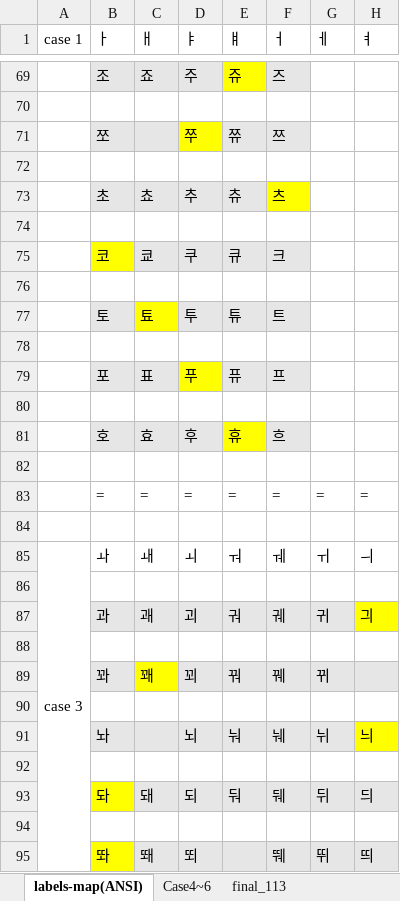
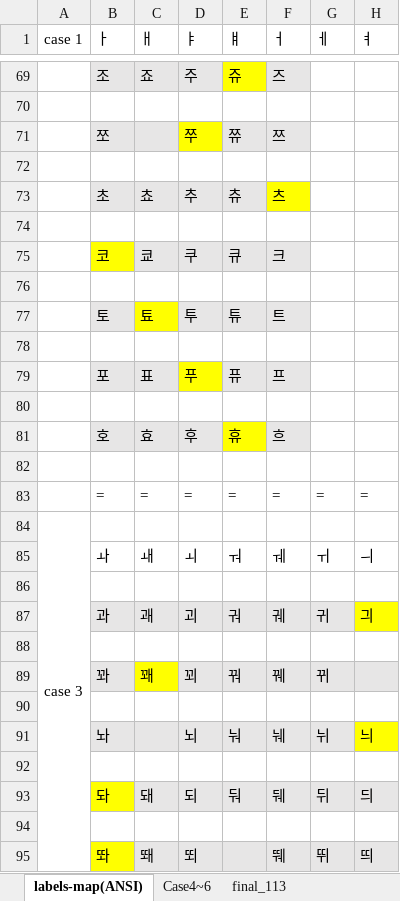
Before and after one commit to lionem2018/Extract_Standard_Hange_Character, an Excel workbook: output/labels-map(ANSI).xlsx, sheet labels-map(ANSI), drawn as a sheet; only a part is shown, gaps mark what is left out; values as stored, in another font and other column widths than the file's, no borders; the diff covers the shown part only; the diff names each change by its address in the sheet, - before the commit and + after, or states it on an @@ line.

```diff
--- a/output/labels-map(ANSI).xlsx (sheet labels-map(ANSI))
+++ b/output/labels-map(ANSI).xlsx (sheet labels-map(ANSI))
-A84 (case 1): (empty)
+A84 (case 1): case 3
+A84:A124 merged
-A85 (case 1): case 3
+A85 (case 1): (empty)
-A85:A124 merged
```
Also changed, not shown: 8 edited cells and merged cells elsewhere in this sheet, sheet Case4~6, sheet final_113.
